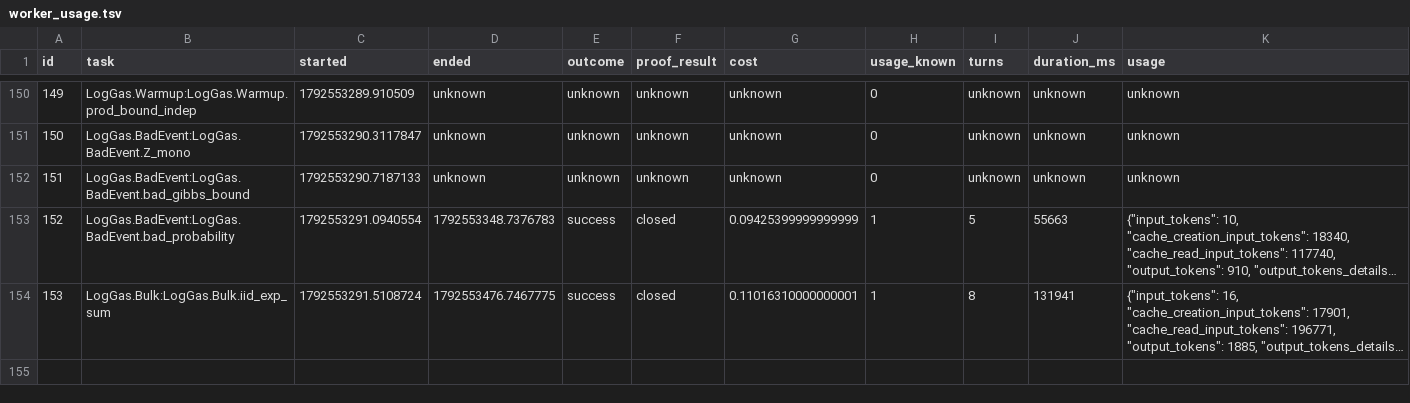
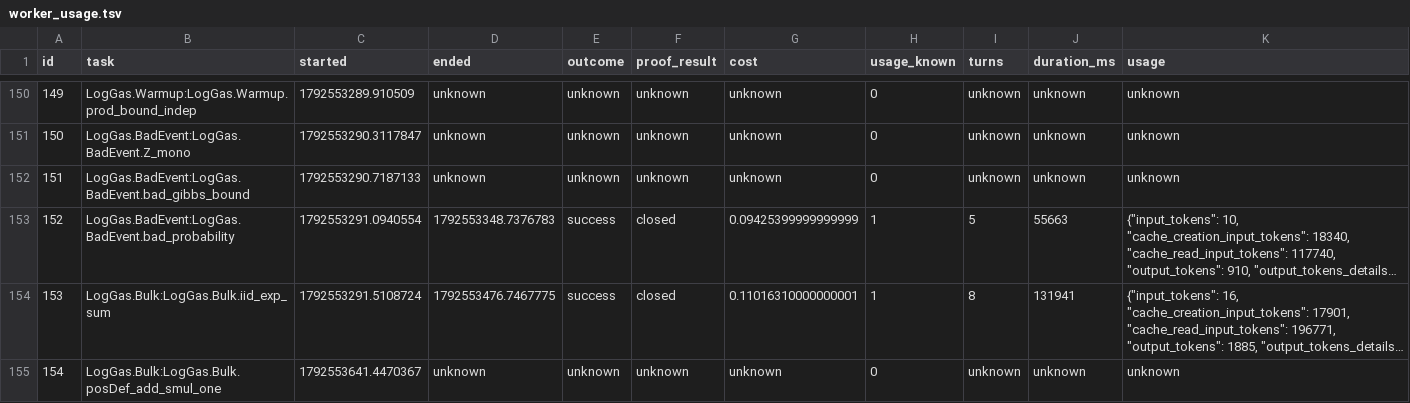
Before and after one commit to ZaytaM/log-gas-lean, a TSV file: state/worker_usage.tsv, drawn as a sheet; only a part is shown, gaps mark what is left out; long unchanged cells end in …; the diff covers the shown part only; the diff names each change by its address in the sheet, - before the commit and + after, or states it on an @@ line.

Commit message:
Checkpoint persistent Lean proof queue

```diff
--- a/state/worker_usage.tsv
+++ b/state/worker_usage.tsv
+row 155: 154 | LogGas.Bulk:LogGas.Bulk.posDef_add_smul_one | 1792553641.4470367 | unknown | unknown | unknown | unknown | 0 | unknown | unknown | unknown
```
Also changed, not shown: 1 added row and 8 edited cells elsewhere in this file, 1 other file.
